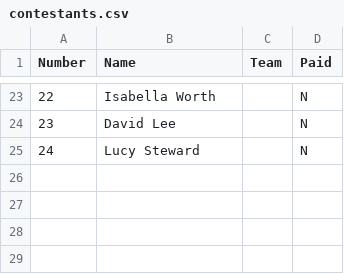
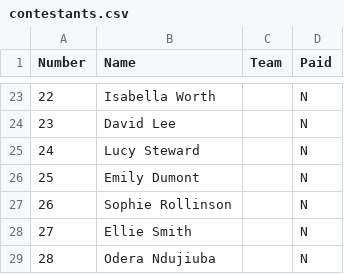
Before and after one commit to lee269/WC2026, a CSV file: data/contestants.csv, drawn as a sheet; only a part is shown, gaps mark what is left out; the diff names each change by its address in the sheet, - before the commit and + after, or states it on an @@ line.

Commit message:
Contestants updated

```diff
--- a/data/contestants.csv
+++ b/data/contestants.csv
+row 26: 25 | Emily Dumont |  | N
+row 27: 26 | Sophie Rollinson |  | N
+row 28: 27 | Ellie Smith |  | N
+row 29: 28 | Odera Ndujiuba |  | N
```
Also changed, not shown: 2 other files.
